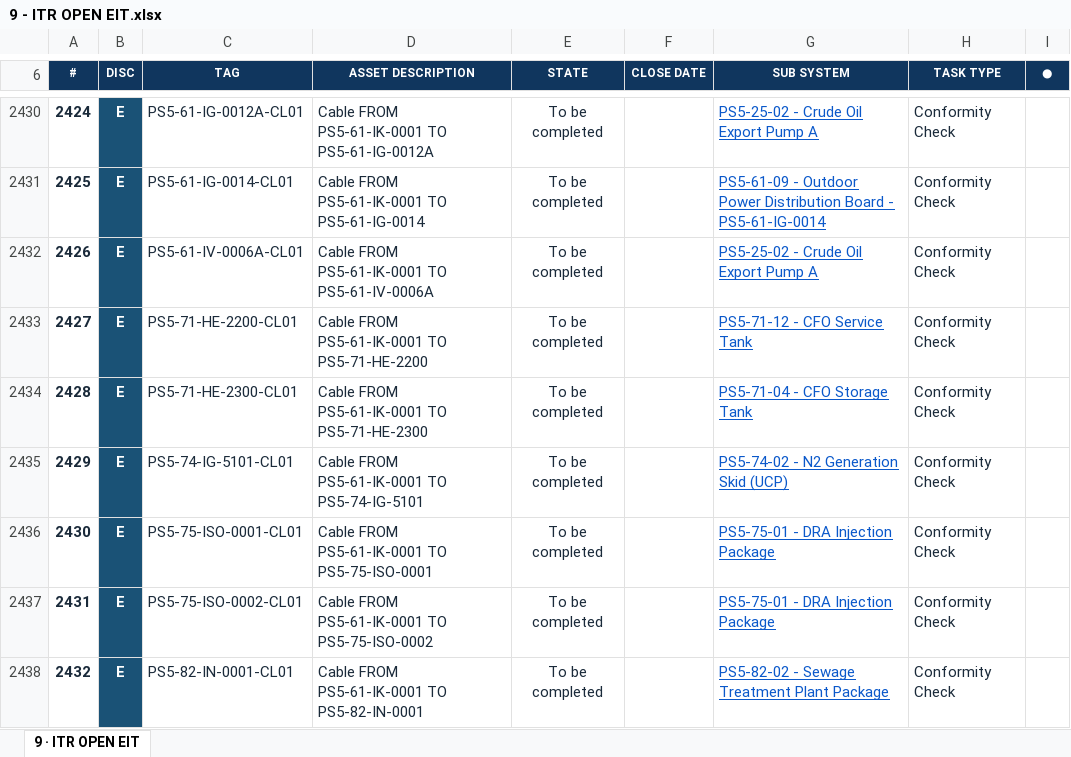
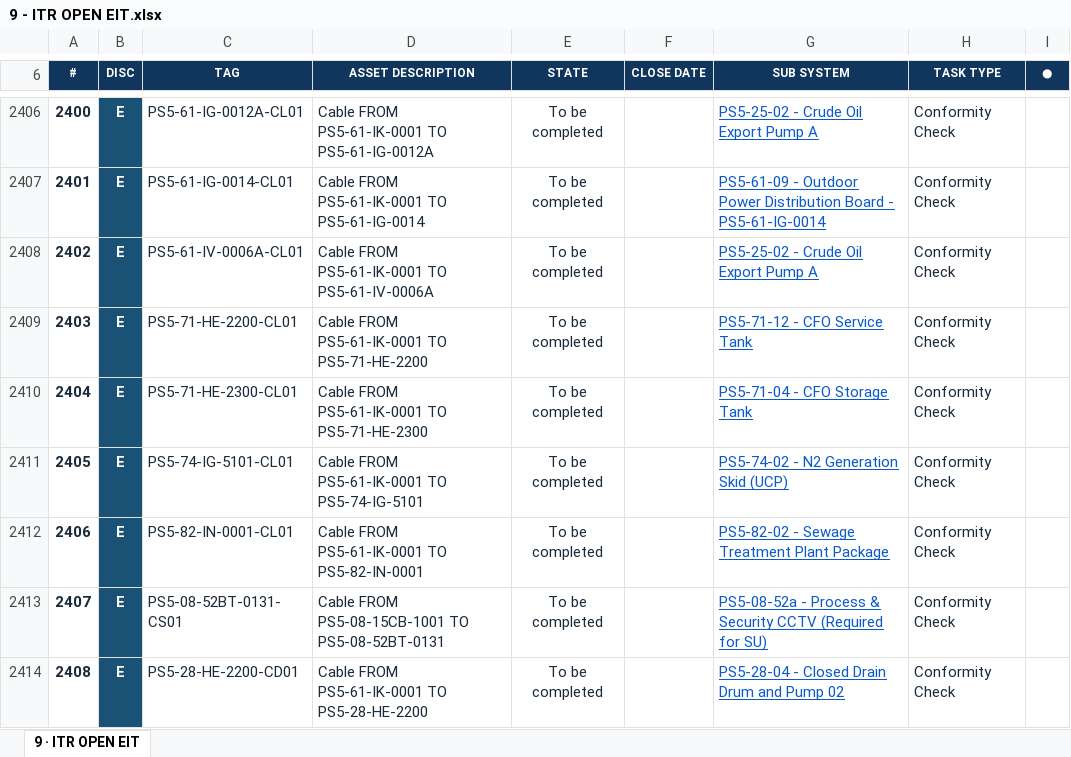
Before and after one commit to Mohamedgawad1/PS5-COMPLETION-PLATFORM, an Excel workbook: EXCEL/9 - ITR OPEN EIT.xlsx, sheet 9 · ITR OPEN EIT, drawn as a sheet; only a part is shown, gaps mark what is left out; the shorter side is filled out with more unchanged rows; values as stored, in another font and other column widths than the file's, no borders; the diff covers the shown part only; the diff names each change by its address in the sheet, - before the commit and + after, or states it on an @@ line.

```diff
--- a/EXCEL/9 - ITR OPEN EIT.xlsx (sheet 9 · ITR OPEN EIT)
+++ b/EXCEL/9 - ITR OPEN EIT.xlsx (sheet 9 · ITR OPEN EIT)
@@ column A (#) renumbered from row 3 down @@
-row 2436: 2430 | E | PS5-75-ISO-0001-CL01 | Cable FROM PS5-61-IK-0001 TO PS5-75-ISO-0001 | To be completed |  | PS5-75-01 - DRA Injection Package | Conformity Check
-row 2437: 2431 | E | PS5-75-ISO-0002-CL01 | Cable FROM PS5-61-IK-0001 TO PS5-75-ISO-0002 | To be completed |  | PS5-75-01 - DRA Injection Package | Conformity Check
```
Also changed, not shown: 26 removed rows and 1 edited cell elsewhere in this sheet, EXCEL/1 - DASHBOARD.xlsx, EXCEL/4 - PUNCH LIST.xlsx, 9 other files.
